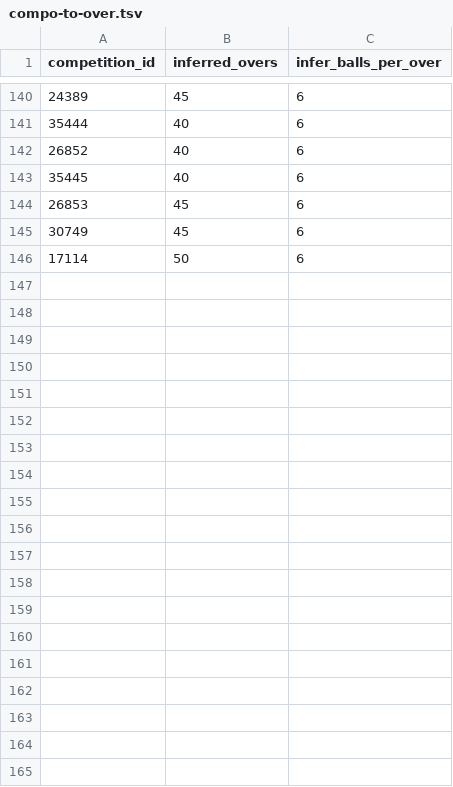
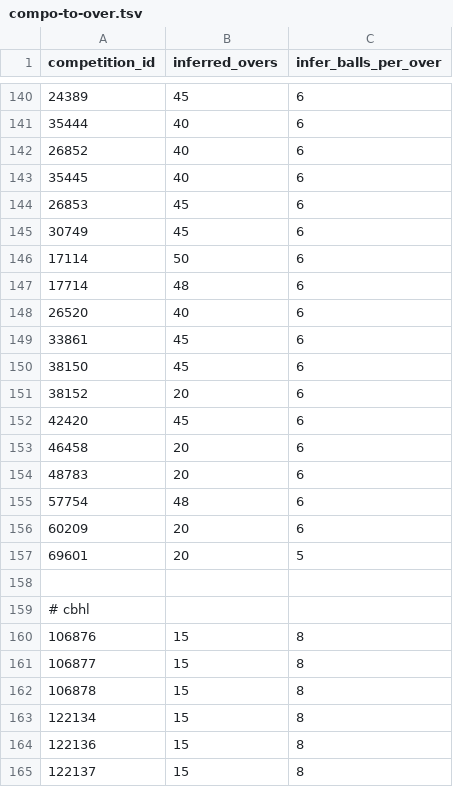
Before and after one commit to niallct/pink-lobster, a TSV file: config/compo-to-over.tsv, drawn as a sheet; only a part is shown, gaps mark what is left out; the diff covers the shown part only.

Commit message:
tidy ground handling, over interpretation

```diff
--- a/config/compo-to-over.tsv
+++ b/config/compo-to-over.tsv
@@ -146 +146,20 @@ competition_id	inferred_overs	infer_balls_per_over
 17114	50	6
+17714	48	6
+26520	40	6
+33861	45	6
+38150	45	6
+38152	20	6
+42420	45	6
+46458	20	6
+48783	20	6
+57754	48	6
+60209	20	6
+69601	20	5
+
+# cbhl
+106876	15	8
+106877	15	8
+106878	15	8
+122134	15	8
+122136	15	8
+122137	15	8
```
Also changed, not shown: 26 added rows elsewhere in this file, 2 other files.
